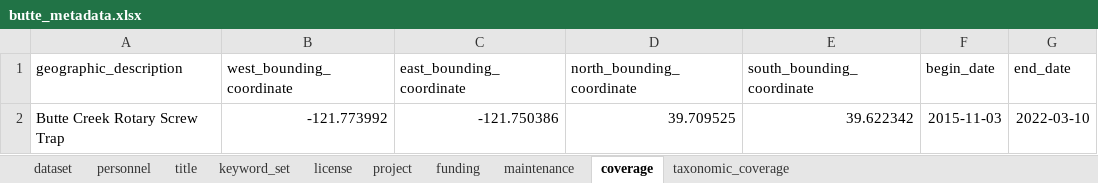
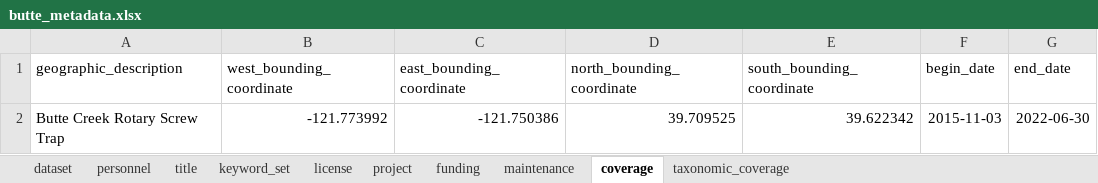
Before and after one commit to SRJPE/jpe-butte-edi, an Excel workbook: data-raw/metadata/butte_metadata.xlsx, sheet coverage, drawn as a sheet; values as stored, in another font and other column widths than the file's, no borders; the diff names each change by its address in the sheet, - before the commit and + after, or states it on an @@ line.

```diff
--- a/data-raw/metadata/butte_metadata.xlsx (sheet coverage)
+++ b/data-raw/metadata/butte_metadata.xlsx (sheet coverage)
-G2 (end_date): 2022-03-10
+G2 (end_date): 2022-06-30
```
Also changed, not shown: data-raw/metadata/butte_catch_metadata.xlsx, data-raw/metadata/butte_recapture_metadata.xlsx, 6 other files.
